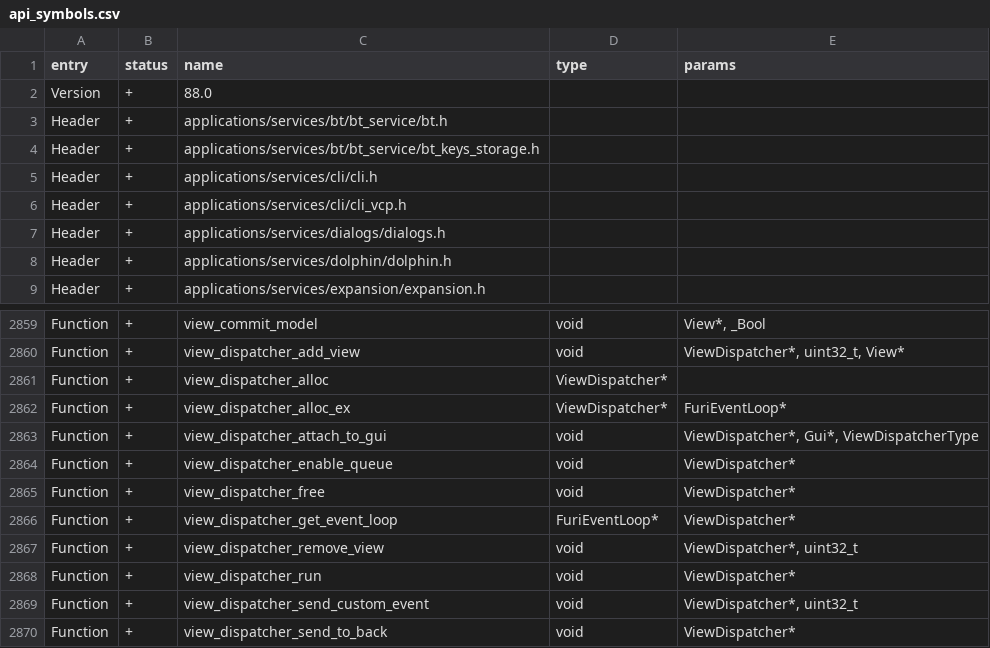
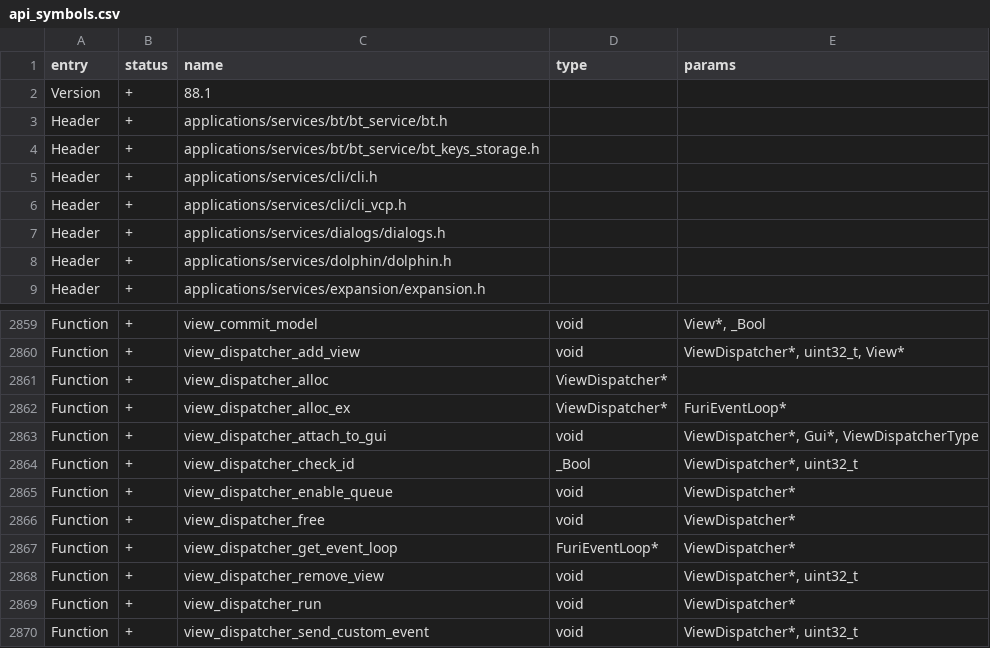
Before and after one commit to squazaryu/tumoflip, a CSV file: targets/f18/api_symbols.csv, drawn as a sheet; only a part is shown, gaps mark what is left out; the shorter side is filled out with more unchanged rows.

Commit message:
feat(gui): expose ViewDispatcher ID availability check

```diff
--- a/targets/f18/api_symbols.csv
+++ b/targets/f18/api_symbols.csv
@@ -1,3 +1,3 @@
 entry,status,name,type,params
-Version,+,88.0,,
+Version,+,88.1,,
 Header,+,applications/services/bt/bt_service/bt.h,,
@@ -2863,2 +2863,3 @@ Function,+,view_dispatcher_alloc_ex,ViewDispatcher*,FuriEventLoop*
 Function,+,view_dispatcher_attach_to_gui,void,"ViewDispatcher*, Gui*, ViewDispatcherType"
+Function,+,view_dispatcher_check_id,_Bool,"ViewDispatcher*, uint32_t"
 Function,+,view_dispatcher_enable_queue,void,ViewDispatcher*
```
Also changed, not shown: targets/f7/api_symbols.csv, 10 other files.
